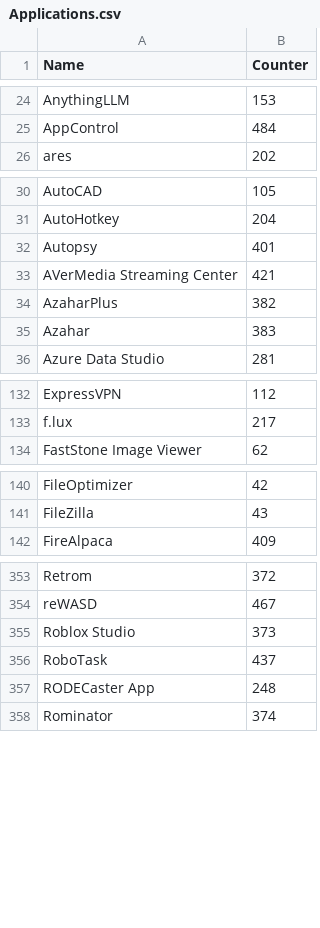
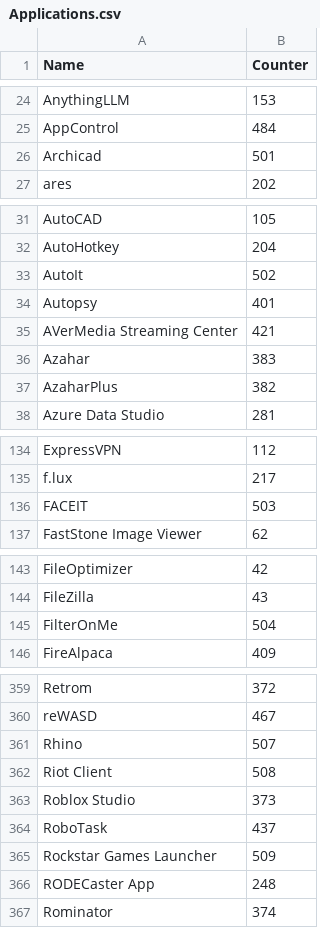
Before and after one commit to Akroneiros/Curatium, a CSV file: Shared/Mappings/Applications.csv, drawn as a sheet; only a part is shown, gaps mark what is left out; the diff covers the shown part only.

Commit message:
Update Mappings: Application Executable Directory Candidates, Applications.
- ArchiCAD, AutoIt, FACEIT, FilterOnMe, Photomatix Pro, Proton Mail, Rhino, Riot Client, Rockstar Games Launcher, SketchUp, SOLIDWORKS Design, StartIsBack.

<Application Executable Directory Candidates>

- AutoCAD: Remove one old version.
- Blender: Remove two old versions, add one new version.
- CrystalDiskInfo: Remove the 32-bit variant. Add variants for Shizuku Edition, Aoi Edition, Kurei Kei Edition and MSI Mei Mihoshi Edition.
- CyberChef: Remove three old versions, add one new version.
- DataGrip: Add one new version.
- IntelliJ IDEA: Add one new version.
- Rufus: Remove one old version, add one new version.
- Yomikiru: Add one old version.

```diff
--- a/Shared/Mappings/Applications.csv
+++ b/Shared/Mappings/Applications.csv
@@ -25,2 +25,3 @@ AnythingLLM|153
 AppControl|484
+Archicad|501
 ares|202
@@ -31,6 +32,7 @@ AutoCAD|105
 AutoHotkey|204
+AutoIt|502
 Autopsy|401
 AVerMedia Streaming Center|421
+Azahar|383
 AzaharPlus|382
-Azahar|383
 Azure Data Studio|281
@@ -133,2 +135,3 @@ ExpressVPN|112
 f.lux|217
+FACEIT|503
 FastStone Image Viewer|62
@@ -141,2 +144,3 @@ FileOptimizer|42
 FileZilla|43
+FilterOnMe|504
 FireAlpaca|409
@@ -354,4 +360,7 @@ Retrom|372
 reWASD|467
+Rhino|507
+Riot Client|508
 Roblox Studio|373
 RoboTask|437
+Rockstar Games Launcher|509
 RODECaster App|248
```
Also changed, not shown: 5 added rows and 1 moved row elsewhere in this file, Shared/Mappings/Application Executable Directory Candidates.csv.
